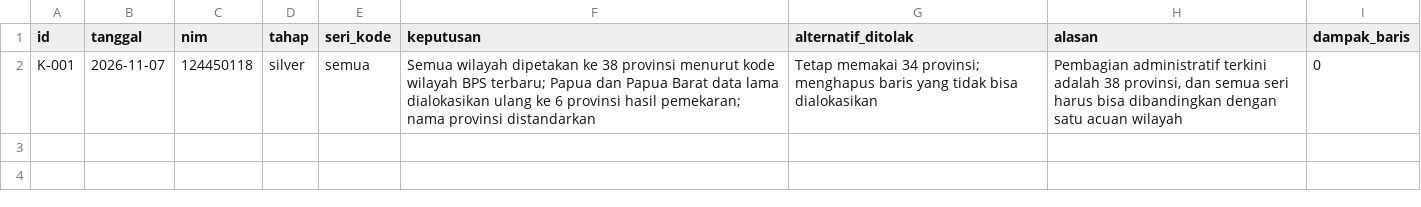
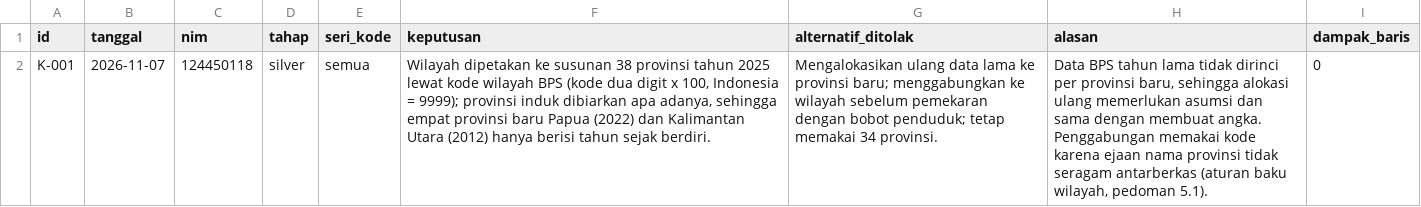
Before and after one commit to dimssrmdn01/capstone-dw-kelompok-09, a CSV file: log-keputusan.csv, drawn as a sheet; the diff names each change by its address in the sheet, - before the commit and + after, or states it on an @@ line.

Commit message:
log: revisi K-001 aturan pemetaan wilayah

```diff
--- a/log-keputusan.csv
+++ b/log-keputusan.csv
-F2 (keputusan): Semua wilayah dipetakan ke 38 provinsi menurut kode wilayah BPS terbaru; Papua dan Papua Barat data lama dialokasikan ulang ke 6 provinsi hasil pemekaran; nama provinsi distandarkan
+F2 (keputusan): Wilayah dipetakan ke susunan 38 provinsi tahun 2025 lewat kode wilayah BPS (kode dua digit x 100, Indonesia = 9999); provinsi induk dibiarkan apa adanya, sehingga empat provinsi baru Papua (2022) dan Kalimantan Utara (2012) hanya berisi tahun sejak berdiri.
-G2 (alternatif_ditolak): Tetap memakai 34 provinsi; menghapus baris yang tidak bisa dialokasikan
+G2 (alternatif_ditolak): Mengalokasikan ulang data lama ke provinsi baru; menggabungkan ke wilayah sebelum pemekaran dengan bobot penduduk; tetap memakai 34 provinsi.
-H2 (alasan): Pembagian administratif terkini adalah 38 provinsi, dan semua seri harus bisa dibandingkan dengan satu acuan wilayah
+H2 (alasan): Data BPS tahun lama tidak dirinci per provinsi baru, sehingga alokasi ulang memerlukan asumsi dan sama dengan membuat angka. Penggabungan memakai kode karena ejaan nama provinsi tidak seragam antarberkas (aturan baku wilayah, pedoman 5.1).
```
